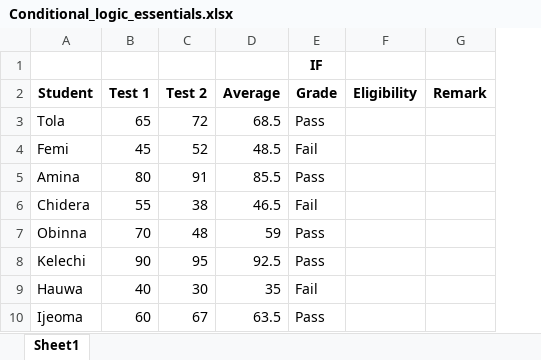
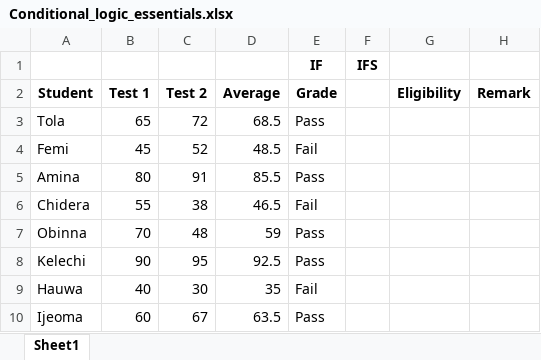
Before and after one commit to HerryTech/Excel-from-scratch, an Excel workbook: stage_2/Conditional_Logic_Essentials/Conditional_logic_essentials.xlsx, sheet Sheet1, drawn as a sheet; values as stored, in another font and other column widths than the file's, no borders; the diff names each change by its address in the sheet, - before the commit and + after, or states it on an @@ line.

Commit message:
Update

```diff
--- a/stage_2/Conditional_Logic_Essentials/Conditional_logic_essentials.xlsx (sheet Sheet1)
+++ b/stage_2/Conditional_Logic_Essentials/Conditional_logic_essentials.xlsx (sheet Sheet1)
+column F, row 1: IFS
```
